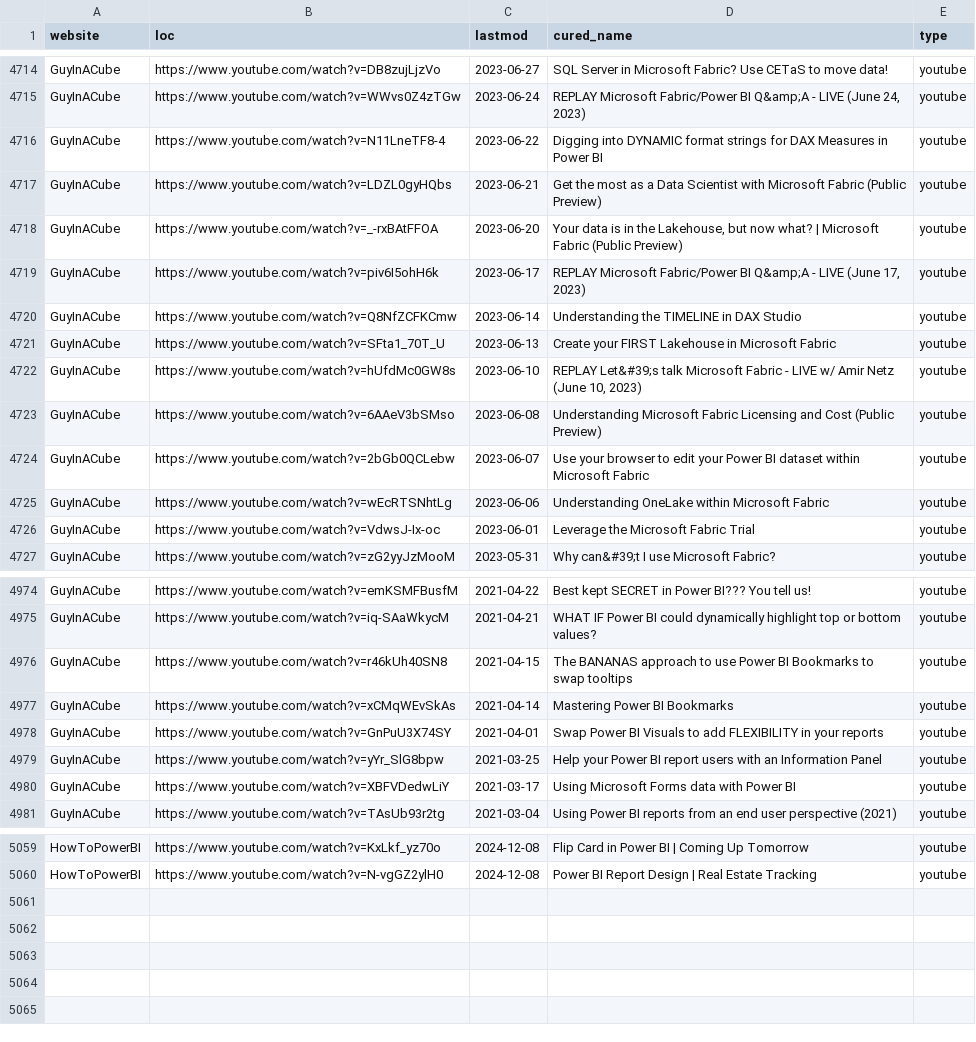
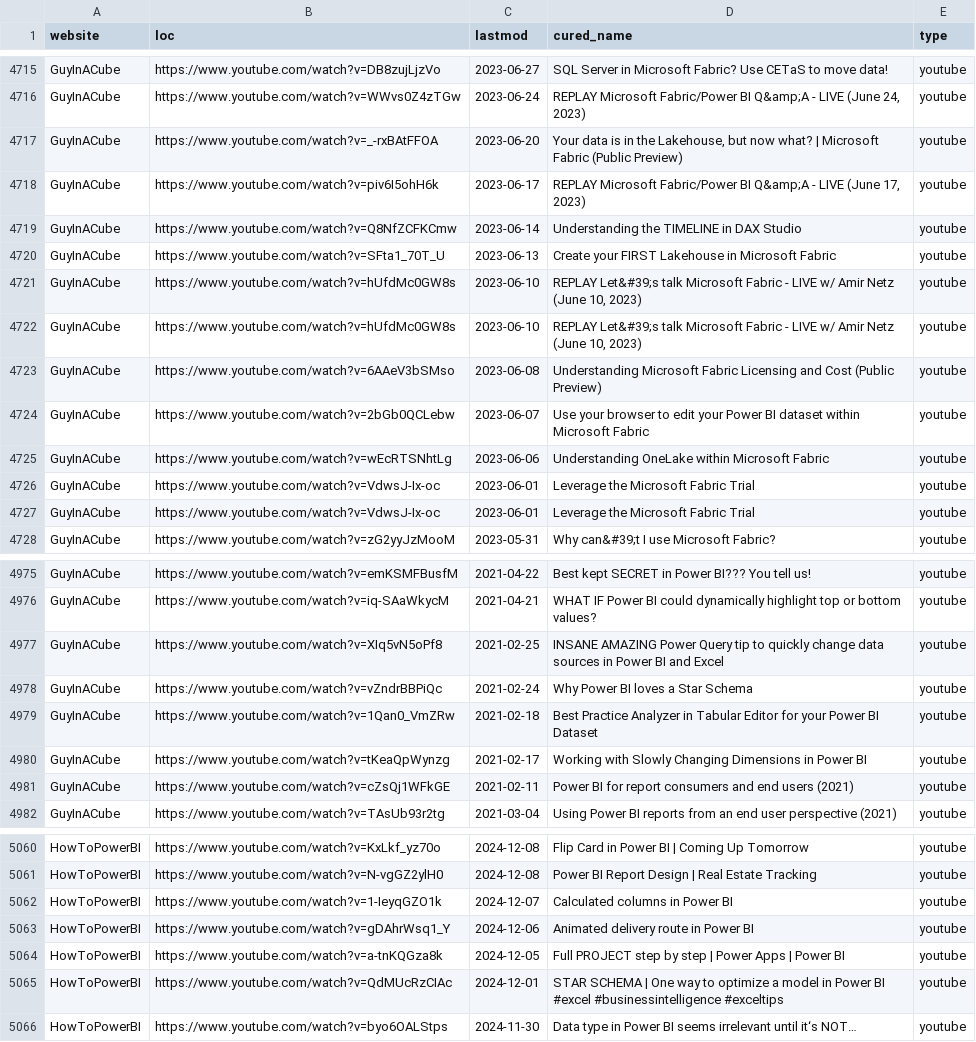
Before and after one commit to julian-passebecq/newsai_blue_scripts, a CSV file: newsai_script-main/data/sitemap.csv, drawn as a sheet; only a part is shown, gaps mark what is left out; the diff covers the shown part only.

```diff
--- a/newsai_script-main/data/sitemap.csv
+++ b/newsai_script-main/data/sitemap.csv
@@ -4715,4 +4716,2 @@ GuyInACube,https://www.youtube.com/watch?v=DB8zujLjzVo,2023-06-27,SQL Server in
 GuyInACube,https://www.youtube.com/watch?v=WWvs0Z4zTGw,2023-06-24,"REPLAY Microsoft Fabric/Power BI Q&amp;A - LIVE (June 24, 2023)",youtube
-GuyInACube,https://www.youtube.com/watch?v=N11LneTF8-4,2023-06-22,Digging into DYNAMIC format strings for DAX Measures in Power BI,youtube
-GuyInACube,https://www.youtube.com/watch?v=LDZL0gyHQbs,2023-06-21,Get the most as a Data Scientist with Microsoft Fabric (Public Preview),youtube
 GuyInACube,https://www.youtube.com/watch?v=_-rxBAtFFOA,2023-06-20,"Your data is in the Lakehouse, but now what? | Microsoft Fabric (Public Preview)",youtube
@@ -4722,2 +4721,3 @@ GuyInACube,https://www.youtube.com/watch?v=SFta1_70T_U,2023-06-13,Create your FI
 GuyInACube,https://www.youtube.com/watch?v=hUfdMc0GW8s,2023-06-10,"REPLAY Let&#39;s talk Microsoft Fabric - LIVE w/ Amir Netz (June 10, 2023)",youtube
+GuyInACube,https://www.youtube.com/watch?v=hUfdMc0GW8s,2023-06-10,"REPLAY Let&#39;s talk Microsoft Fabric - LIVE w/ Amir Netz (June 10, 2023)",youtube
 GuyInACube,https://www.youtube.com/watch?v=6AAeV3bSMso,2023-06-08,Understanding Microsoft Fabric Licensing and Cost (Public Preview),youtube
@@ -4726,2 +4726,3 @@ GuyInACube,https://www.youtube.com/watch?v=wEcRTSNhtLg,2023-06-06,Understanding
 GuyInACube,https://www.youtube.com/watch?v=VdwsJ-Ix-oc,2023-06-01,Leverage the Microsoft Fabric Trial,youtube
+GuyInACube,https://www.youtube.com/watch?v=VdwsJ-Ix-oc,2023-06-01,Leverage the Microsoft Fabric Trial,youtube
 GuyInACube,https://www.youtube.com/watch?v=zG2yyJzMooM,2023-05-31,Why can&#39;t I use Microsoft Fabric?,youtube
@@ -4975,7 +4976,7 @@ GuyInACube,https://www.youtube.com/watch?v=emKSMFBusfM,2021-04-22,Best kept SECR
 GuyInACube,https://www.youtube.com/watch?v=iq-SAaWkycM,2021-04-21,WHAT IF Power BI could dynamically highlight top or bottom values?,youtube
-GuyInACube,https://www.youtube.com/watch?v=r46kUh40SN8,2021-04-15,The BANANAS approach to use Power BI Bookmarks to swap tooltips,youtube
-GuyInACube,https://www.youtube.com/watch?v=xCMqWEvSkAs,2021-04-14,Mastering Power BI Bookmarks,youtube
-GuyInACube,https://www.youtube.com/watch?v=GnPuU3X74SY,2021-04-01,Swap Power BI Visuals to add FLEXIBILITY in your reports,youtube
-GuyInACube,https://www.youtube.com/watch?v=yYr_SlG8bpw,2021-03-25,Help your Power BI report users with an Information Panel,youtube
-GuyInACube,https://www.youtube.com/watch?v=XBFVDedwLiY,2021-03-17,Using Microsoft Forms data with Power BI,youtube
+GuyInACube,https://www.youtube.com/watch?v=XIq5vN5oPf8,2021-02-25,INSANE AMAZING Power Query tip to quickly change data sources in Power BI and Excel,youtube
+GuyInACube,https://www.youtube.com/watch?v=vZndrBBPiQc,2021-02-24,Why Power BI loves a Star Schema,youtube
+GuyInACube,https://www.youtube.com/watch?v=1Qan0_VmZRw,2021-02-18,Best Practice Analyzer in Tabular Editor for your Power BI Dataset,youtube
+GuyInACube,https://www.youtube.com/watch?v=tKeaQpWynzg,2021-02-17,Working with Slowly Changing Dimensions in Power BI,youtube
+GuyInACube,https://www.youtube.com/watch?v=cZsQj1WFkGE,2021-02-11,Power BI for report consumers and end users (2021),youtube
 GuyInACube,https://www.youtube.com/watch?v=TAsUb93r2tg,2021-03-04,Using Power BI reports from an end user perspective (2021),youtube
@@ -5060 +5061,6 @@ HowToPowerBI,https://www.youtube.com/watch?v=KxLkf_yz70o,2024-12-08,Flip Card in
 HowToPowerBI,https://www.youtube.com/watch?v=N-vgGZ2ylH0,2024-12-08,Power BI Report Design   |   Real Estate Tracking,youtube
+HowToPowerBI,https://www.youtube.com/watch?v=1-IeyqGZO1k,2024-12-07,Calculated columns in Power BI,youtube
+HowToPowerBI,https://www.youtube.com/watch?v=gDAhrWsq1_Y,2024-12-06,Animated delivery route in Power BI,youtube
+HowToPowerBI,https://www.youtube.com/watch?v=a-tnKQGza8k,2024-12-05,Full PROJECT step by step | Power Apps | Power BI,youtube
+HowToPowerBI,https://www.youtube.com/watch?v=QdMUcRzCIAc,2024-12-01,STAR SCHEMA | One way to optimize a model in Power BI #excel #businessintelligence #exceltips,youtube
+HowToPowerBI,https://www.youtube.com/watch?v=byo6OALStps,2024-11-30,Data type in Power BI seems irrelevant until it‘s NOT…,youtube
```
Also changed, not shown: 4 added rows, 3 removed rows, 41 moved rows and 2 edited cells elsewhere in this file.
